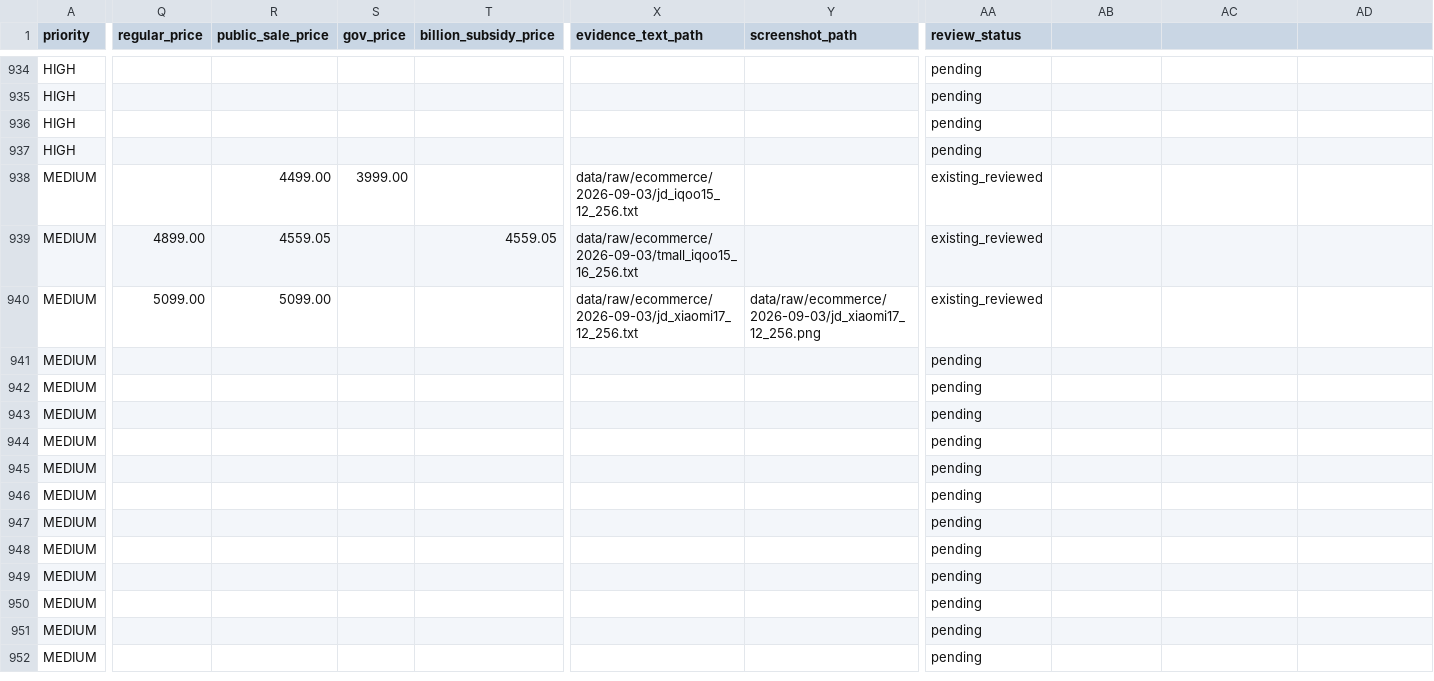
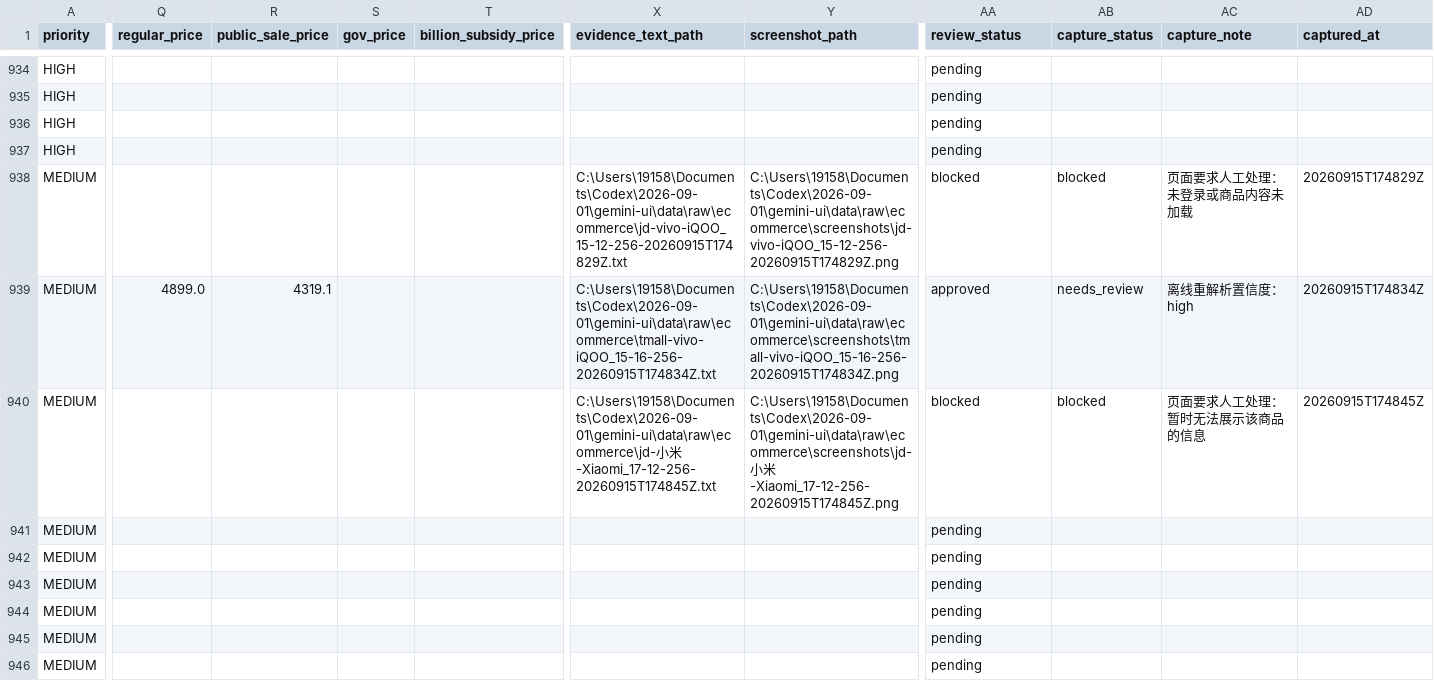
Before and after one commit to kimseolqwq/zx_zzh, a CSV file: data/review/price_review_queue.csv, drawn as a sheet; only a part is shown, gaps mark what is left out; the shorter side is filled out with more unchanged rows; the diff covers the shown part only; the diff names each change by its address in the sheet, - before the commit and + after, or states it on an @@ line.

Commit message:
data: 入库iQOO 15天猫新鲜价格

```diff
--- a/data/review/price_review_queue.csv
+++ b/data/review/price_review_queue.csv
-AB1: (empty)
+AB1: capture_status
-AC1: (empty)
+AC1: capture_note
-AD1: (empty)
+AD1: captured_at
-R938 (public_sale_price): 4499.00
+R938 (public_sale_price): (empty)
-S938 (gov_price): 3999.00
+S938 (gov_price): (empty)
-X938 (evidence_text_path): data/raw/ecommerce/2026-09-03/jd_iqoo15_12_256.txt
+X938 (evidence_text_path): C:\Users\19158\Documents\Codex\2026-09-01\gemini-ui\data\raw\ecommerce\jd-vivo-iQOO_15-12-256-20260915T174829Z.txt
-Y938 (screenshot_path): (empty)
+Y938 (screenshot_path): C:\Users\19158\Documents\Codex\2026-09-01\gemini-ui\data\raw\ecommerce\screenshots\jd-vivo-iQOO_15-12-256-20260915T174829Z.png
-AA938 (review_status): existing_reviewed
+AA938 (review_status): blocked
-AB938 (capture_status): (empty)
+AB938 (capture_status): blocked
-AC938 (capture_note): (empty)
+AC938 (capture_note): 页面要求人工处理：未登录或商品内容未加载
-AD938 (captured_at): (empty)
+AD938 (captured_at): 20260915T174829Z
-Q939 (regular_price): 4899.00
+Q939 (regular_price): 4899.0
-R939 (public_sale_price): 4559.05
+R939 (public_sale_price): 4319.1
-T939 (billion_subsidy_price): 4559.05
+T939 (billion_subsidy_price): (empty)
-X939 (evidence_text_path): data/raw/ecommerce/2026-09-03/tmall_iqoo15_16_256.txt
+X939 (evidence_text_path): C:\Users\19158\Documents\Codex\2026-09-01\gemini-ui\data\raw\ecommerce\tmall-vivo-iQOO_15-16-256-20260915T174834Z.txt
-Y939 (screenshot_path): (empty)
+Y939 (screenshot_path): C:\Users\19158\Documents\Codex\2026-09-01\gemini-ui\data\raw\ecommerce\screenshots\tmall-vivo-iQOO_15-16-256-20260915T174834Z.png
-AA939 (review_status): existing_reviewed
+AA939 (review_status): approved
-AB939 (capture_status): (empty)
+AB939 (capture_status): needs_review
-AC939 (capture_note): (empty)
+AC939 (capture_note): 离线重解析置信度：high
-AD939 (captured_at): (empty)
+AD939 (captured_at): 20260915T174834Z
-Q940 (regular_price): 5099.00
+Q940 (regular_price): (empty)
-R940 (public_sale_price): 5099.00
+R940 (public_sale_price): (empty)
-X940 (evidence_text_path): data/raw/ecommerce/2026-09-03/jd_xiaomi17_12_256.txt
+X940 (evidence_text_path): C:\Users\19158\Documents\Codex\2026-09-01\gemini-ui\data\raw\ecommerce\jd-小米-Xiaomi_17-12-256-20260915T174845Z.txt
-Y940 (screenshot_path): data/raw/ecommerce/2026-09-03/jd_xiaomi17_12_256.png
+Y940 (screenshot_path): C:\Users\19158\Documents\Codex\2026-09-01\gemini-ui\data\raw\ecommerce\screenshots\jd-小米-Xiaomi_17-12-256-20260915T174845Z.png
-AA940 (review_status): existing_reviewed
+AA940 (review_status): blocked
-AB940 (capture_status): (empty)
+AB940 (capture_status): blocked
-AC940 (capture_note): (empty)
+AC940 (capture_note): 页面要求人工处理：暂时无法展示该商品的信息
-AD940 (captured_at): (empty)
+AD940 (captured_at): 20260915T174845Z
```
Also changed, not shown: 2 edited cells elsewhere in this file, 4 other files.
